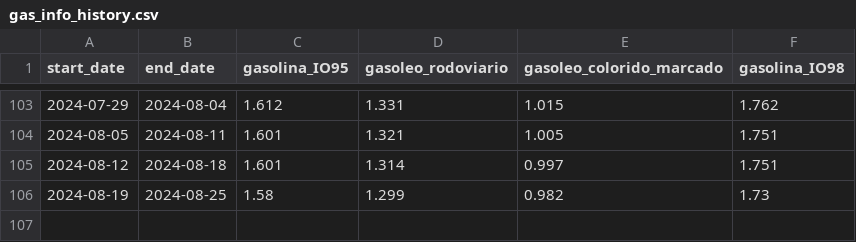
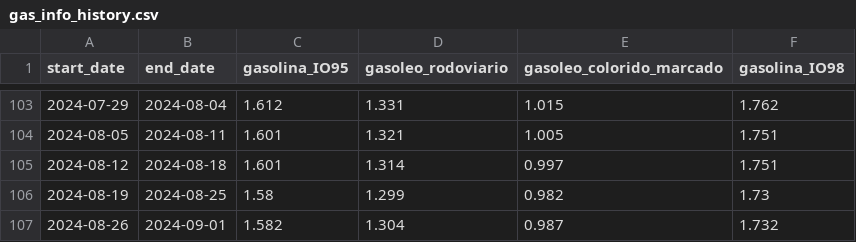
Before and after one commit to carlosrsabreu/devo-abastecer, a CSV file: history/gas_info_history.csv, drawn as a sheet; only a part is shown, gaps mark what is left out.

```diff
--- a/history/gas_info_history.csv
+++ b/history/gas_info_history.csv
@@ -106 +106,2 @@ start_date,end_date,gasolina_IO95,gasoleo_rodoviario,gasoleo_colorido_marcado,ga
 2024-08-19,2024-08-25,1.58,1.299,0.982,1.73
+2024-08-26,2024-09-01,1.582,1.304,0.987,1.732
```
Also changed, not shown: 2 other files.
